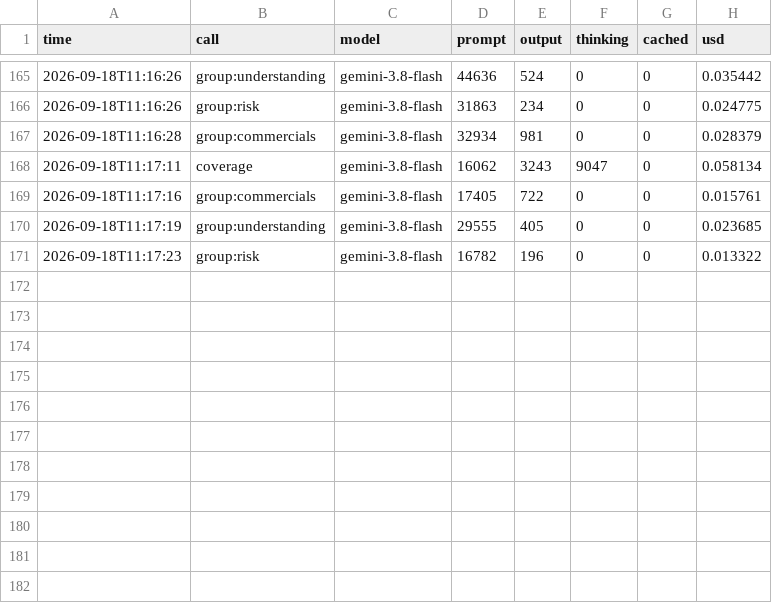
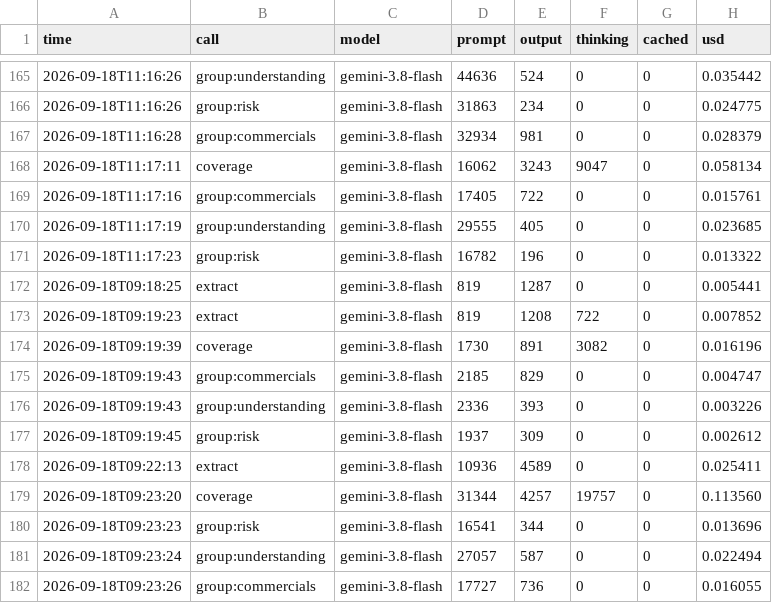
Before and after one commit to UNtergas/SiviHack-2026-Team, a CSV file: app/data/usage.csv, drawn as a sheet; only a part is shown, gaps mark what is left out; the diff names each change by its address in the sheet, - before the commit and + after, or states it on an @@ line.

```diff
--- a/app/data/usage.csv
+++ b/app/data/usage.csv
+row 172: 2026-09-18T09:18:25 | extract | gemini-3.8-flash | 819 | 1287 | 0 | 0 | 0.005441
+row 173: 2026-09-18T09:19:23 | extract | gemini-3.8-flash | 819 | 1208 | 722 | 0 | 0.007852
+row 174: 2026-09-18T09:19:39 | coverage | gemini-3.8-flash | 1730 | 891 | 3082 | 0 | 0.016196
+row 175: 2026-09-18T09:19:43 | group:commercials | gemini-3.8-flash | 2185 | 829 | 0 | 0 | 0.004747
+row 176: 2026-09-18T09:19:43 | group:understanding | gemini-3.8-flash | 2336 | 393 | 0 | 0 | 0.003226
+row 177: 2026-09-18T09:19:45 | group:risk | gemini-3.8-flash | 1937 | 309 | 0 | 0 | 0.002612
+row 178: 2026-09-18T09:22:13 | extract | gemini-3.8-flash | 10936 | 4589 | 0 | 0 | 0.025411
+row 179: 2026-09-18T09:23:20 | coverage | gemini-3.8-flash | 31344 | 4257 | 19757 | 0 | 0.113560
+row 180: 2026-09-18T09:23:23 | group:risk | gemini-3.8-flash | 16541 | 344 | 0 | 0 | 0.013696
+row 181: 2026-09-18T09:23:24 | group:understanding | gemini-3.8-flash | 27057 | 587 | 0 | 0 | 0.022494
+row 182: 2026-09-18T09:23:26 | group:commercials | gemini-3.8-flash | 17727 | 736 | 0 | 0 | 0.016055
```
Also changed, not shown: 10 other files.
